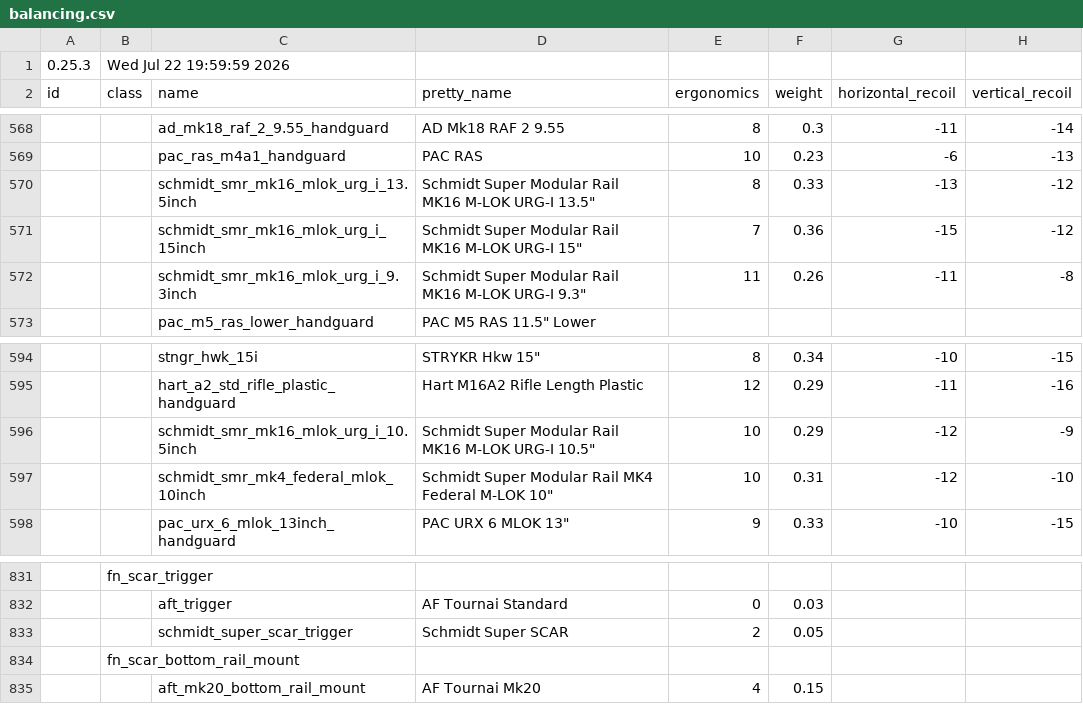
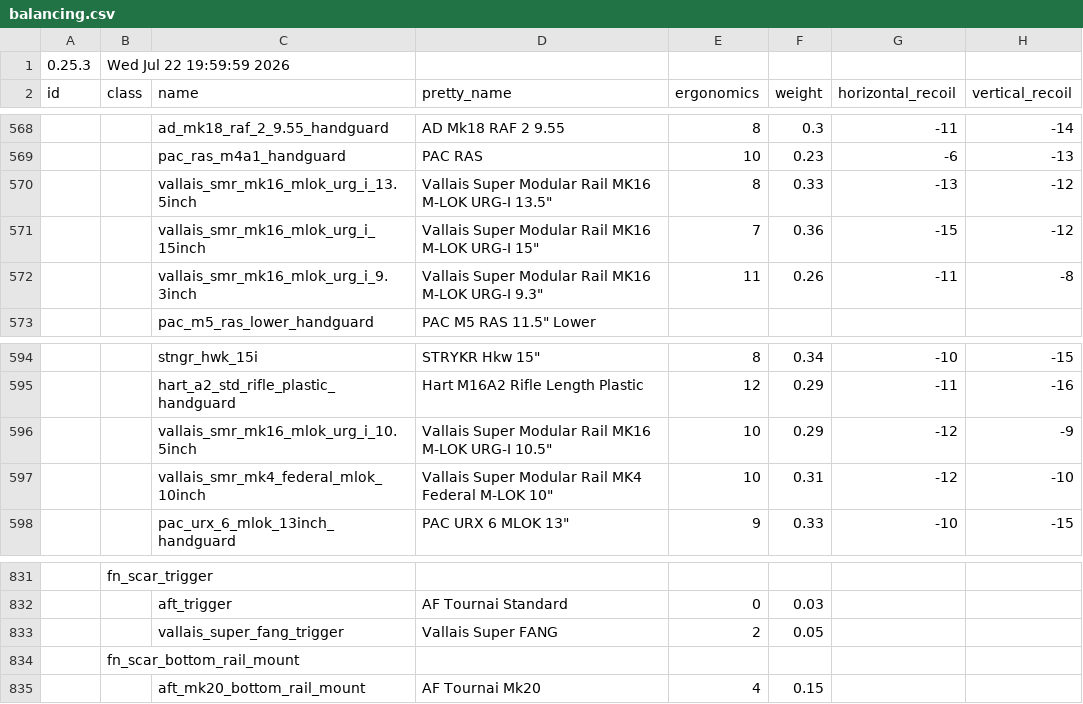
Before and after one commit to recoil-group/deadline-balancing, a CSV file: balancing.csv, drawn as a sheet; only a part is shown, gaps mark what is left out; the diff names each change by its address in the sheet, - before the commit and + after, or states it on an @@ line.

```diff
--- a/balancing.csv
+++ b/balancing.csv
-C570 (name): schmidt_smr_mk16_mlok_urg_i_13.5inch
+C570 (name): vallais_smr_mk16_mlok_urg_i_13.5inch
-D570 (pretty_name): Schmidt Super Modular…
+D570 (pretty_name): Vallais Super Modular…
-C571 (name): schmidt_smr_mk16_mlok_urg_i_15inch
+C571 (name): vallais_smr_mk16_mlok_urg_i_15inch
-D571 (pretty_name): Schmidt Super Modular…
+D571 (pretty_name): Vallais Super Modular…
-C572 (name): schmidt_smr_mk16_mlok_urg_i_9.3inch
+C572 (name): vallais_smr_mk16_mlok_urg_i_9.3inch
-D572 (pretty_name): Schmidt Super Modular…
+D572 (pretty_name): Vallais Super Modular…
-C596 (name): schmidt_smr_mk16_mlok_urg_i_10.5inch
+C596 (name): vallais_smr_mk16_mlok_urg_i_10.5inch
-D596 (pretty_name): Schmidt Super Modular…
+D596 (pretty_name): Vallais Super Modular…
-C597 (name): schmidt_smr_mk4_federal_mlok_10inch
+C597 (name): vallais_smr_mk4_federal_mlok_10inch
-D597 (pretty_name): Schmidt Super Modular…
+D597 (pretty_name): Vallais Super Modular…
-C833 (name): schmidt_super_scar_trigger
+C833 (name): vallais_super_fang_trigger
-D833 (pretty_name): Schmidt Super SCAR
+D833 (pretty_name): Vallais Super FANG
```
Also changed, not shown: archive/0-25-2-renamed.csv.
